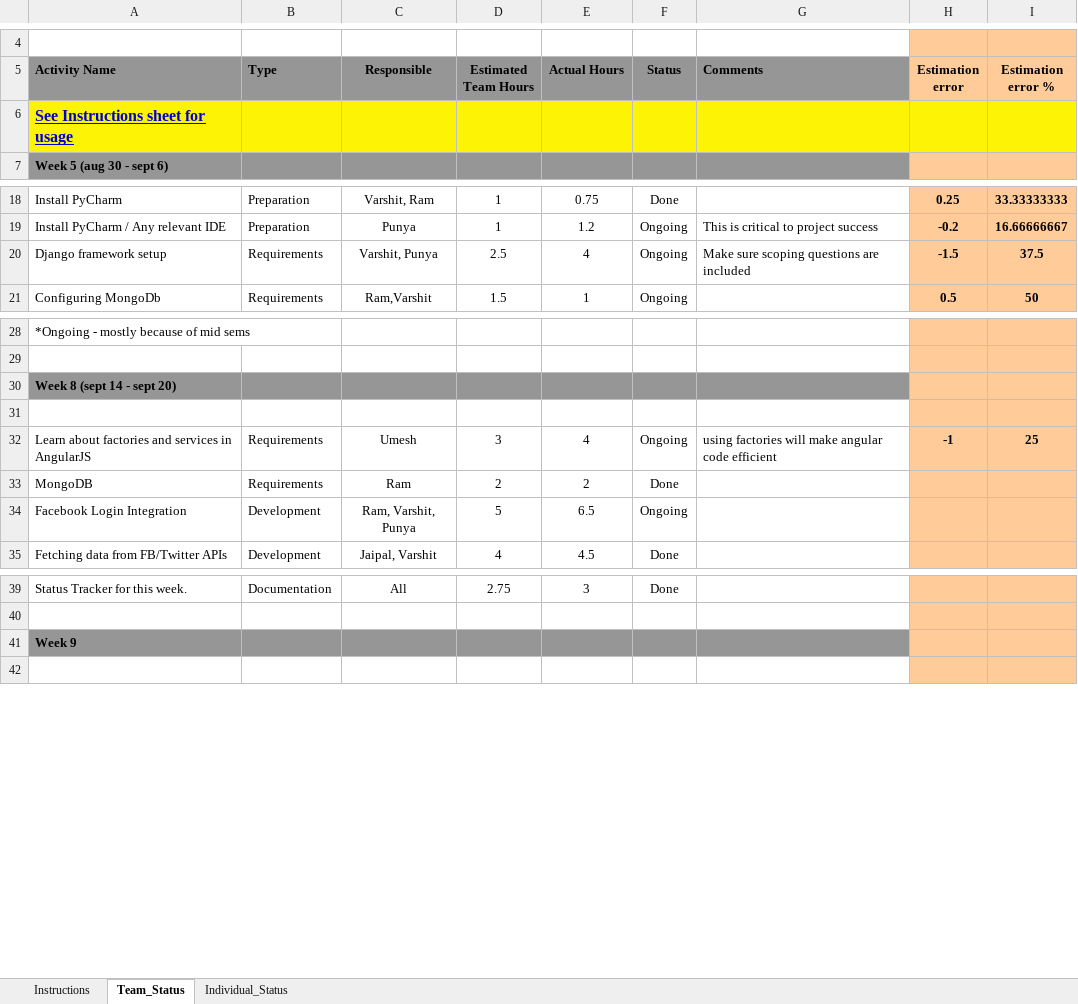
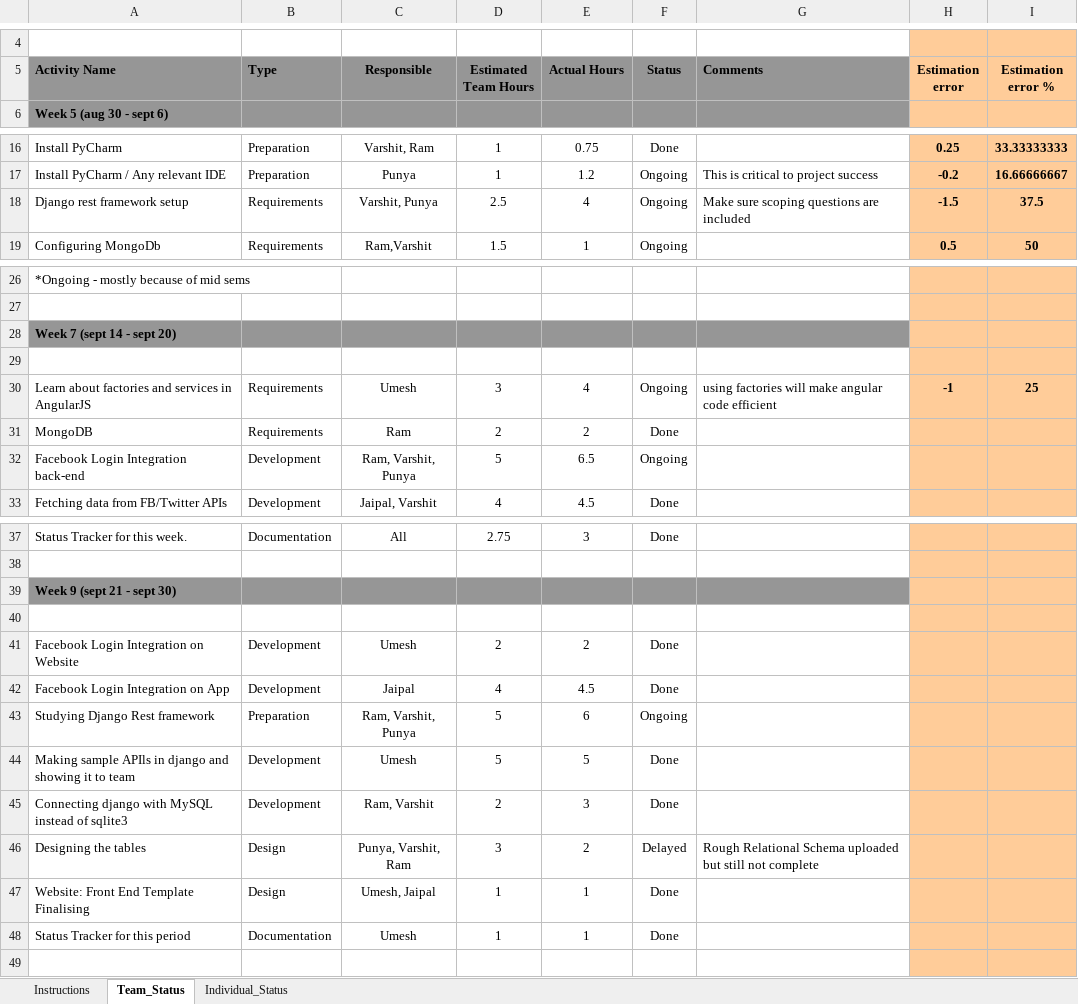
Before and after one commit to kahihia/Movieo, an Excel workbook: documents/StatusTracker.xlsx, sheet Team_Status, drawn as a sheet; only a part is shown, gaps mark what is left out; values as stored, in another font and other column widths than the file's, no borders; charts and pictures and conditional formats not drawn; removed rows and columns are numbered as before the commit, all else as after; the diff covers the shown part only; the diff names each change by its address in the sheet, - before the commit and + after, or states it on an @@ line.

Commit message:
rough relational schema added and status tracker for previous weeks

```diff
--- a/documents/StatusTracker.xlsx (sheet Team_Status)
+++ b/documents/StatusTracker.xlsx (sheet Team_Status)
-row 6: See Instructions sheet for usage
-A18 (Activity Name): Django framework setup
+A18 (Activity Name): Django rest framework setup
-A28 (Activity Name): Week 8 (sept 14 - sept 20)
+A28 (Activity Name): Week 7 (sept 14 - sept 20)
-A32 (Activity Name): Facebook Login Integration
+A32 (Activity Name): Facebook Login Integration back-end
-A39 (Activity Name): Week 9
+A39 (Activity Name): Week 9 (sept 21 - sept 30)
+row 40: (empty)
+row 41: Facebook Login Integration on Website | Development | Umesh | 2 | 2 | Done
+row 42: Facebook Login Integration on App | Development | Jaipal | 4 | 4.5 | Done
+row 43: Studying Django Rest framework | Preparation | Ram, Varshit, Punya | 5 | 6 | Ongoing
+row 44: Making sample APIls in django and showing it to team | Development | Umesh | 5 | 5 | Done
+row 45: Connecting django with MySQL instead of sqlite3 | Development | Ram, Varshit | 2 | 3 | Done
+row 46: Designing the tables | Design | Punya, Varshit, Ram | 3 | 2 | Delayed | Rough Relational Schema uploaded but still not complete
+row 47: Website: Front End Template Finalising | Design | Umesh, Jaipal | 1 | 1 | Done
+row 48: Status Tracker for this period | Documentation | Umesh | 1 | 1 | Done
```
Also changed, not shown: 1 removed row elsewhere in this sheet, sheet Individual_Status, sheet Instructions, formulas that keep their value, charts or pictures, 2 other files.
